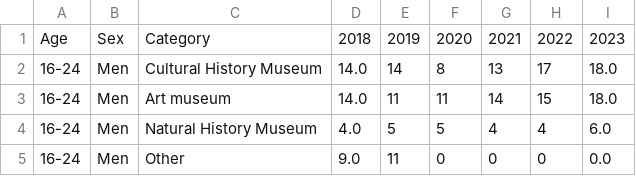
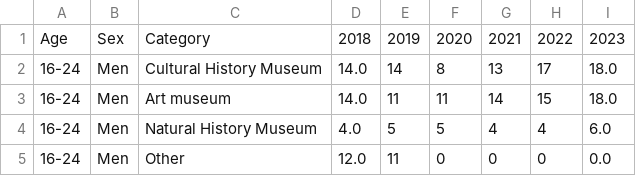
Before and after one commit to BeataJoKo/Data_Viz, a CSV file: data/museum_category_2018_2023.csv, drawn as a sheet; only a part is shown; the diff covers the shown part only.

```diff
--- a/data/museum_category_2018_2023.csv
+++ b/data/museum_category_2018_2023.csv
@@ -4,2 +4,2 @@ Age,Sex,Category,2018,2019,2020,2021,2022,2023
 16-24,Men,Natural History Museum,4.0,5,5,4,4,6.0
-16-24,Men,Other,9.0,11,0,0,0,0.0
+16-24,Men,Other,12.0,11,0,0,0,0.0
```
Also changed, not shown: 14 removed rows and 13 edited cells elsewhere in this file.
